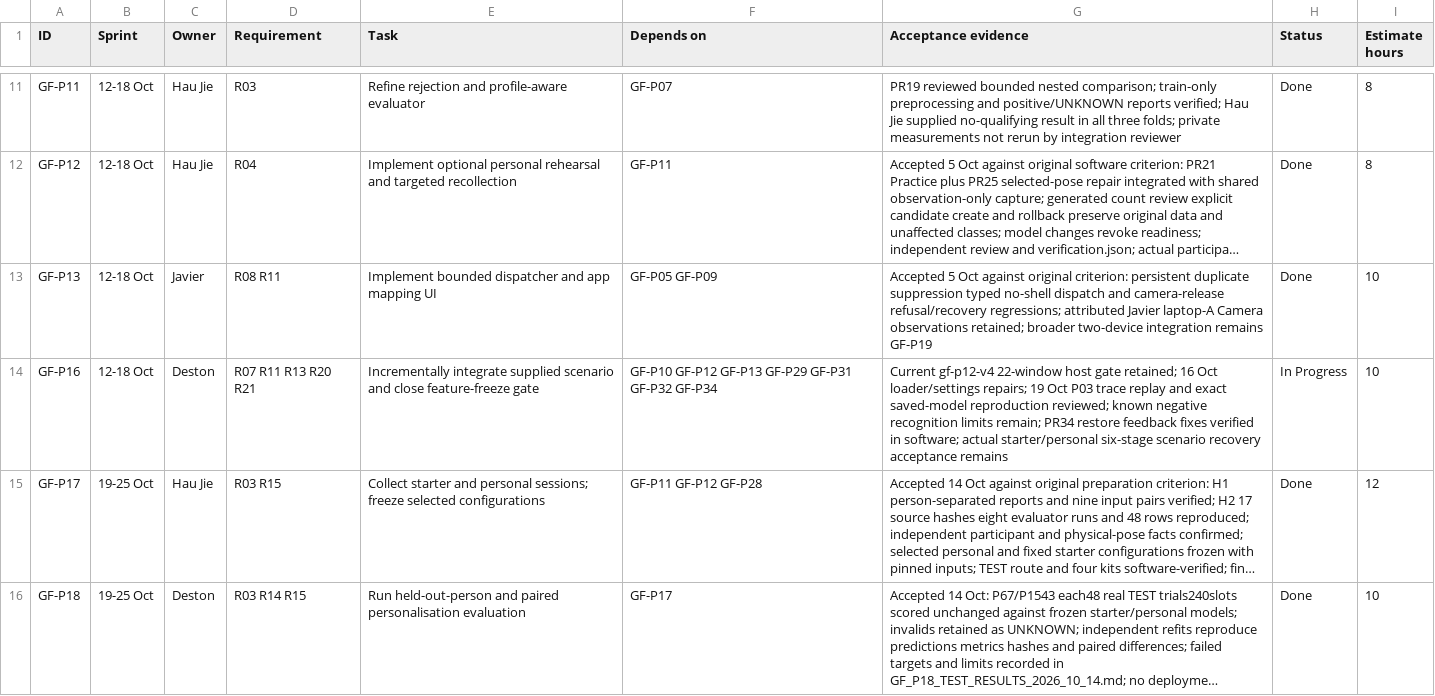
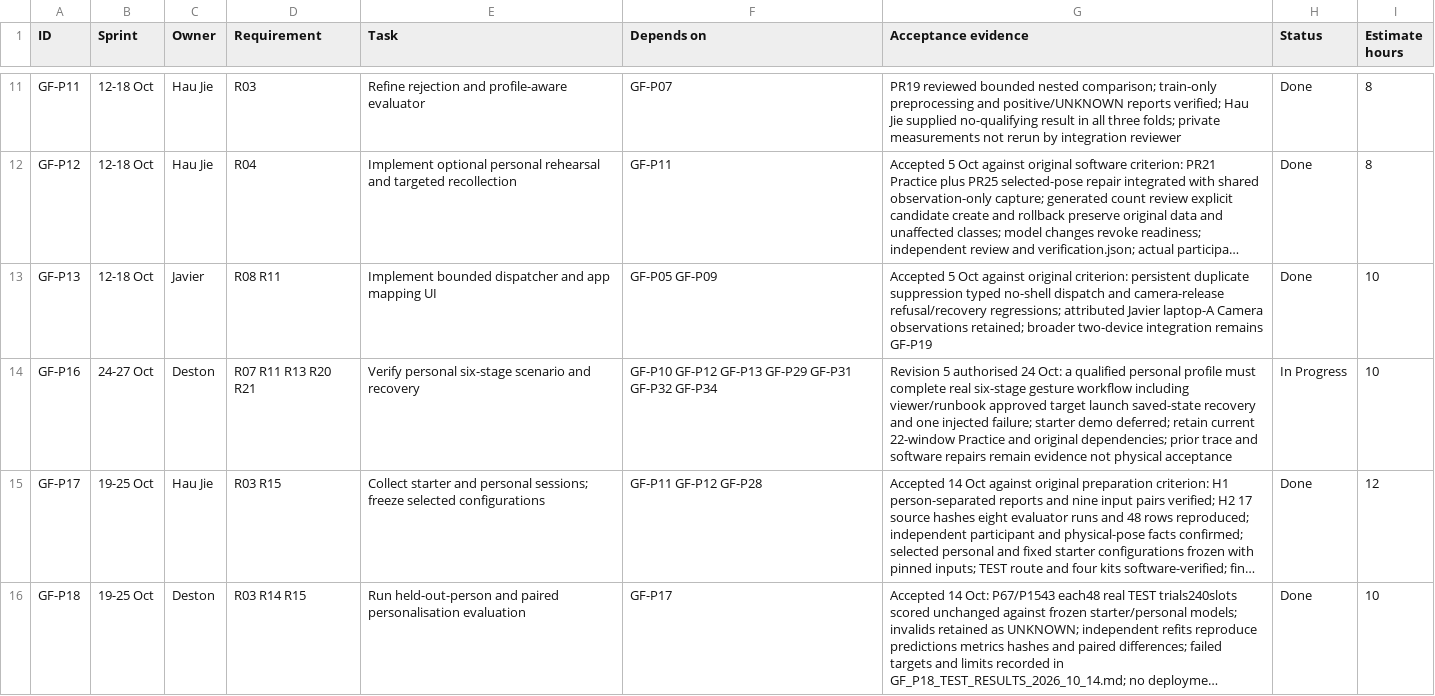
Before and after one commit to Chi944/GestureForge, a CSV file: docs/project/TEAM_BACKLOG.csv, drawn as a sheet; only a part is shown, gaps mark what is left out; long unchanged cells end in …; the diff covers the shown part only; the diff names each change by its address in the sheet, - before the commit and + after, or states it on an @@ line.

Commit message:
Focus Windows release on personal gesture workflows

```diff
--- a/docs/project/TEAM_BACKLOG.csv
+++ b/docs/project/TEAM_BACKLOG.csv
-B14 (Sprint): 12-18 Oct
+B14 (Sprint): 24-27 Oct
-E14 (Task): Incrementally integrate supplied scenario and close feature-freeze gate
+E14 (Task): Verify personal six-stage scenario and recovery
-G14 (Acceptance evidence): Current gf-p12-v4 22-window host gate retained; 16 Oct loader/settings repairs; 19 Oct P03 trace replay and exact saved-model reproduction reviewed; known negative recognition limits remain; PR34 restore feedback fixes verified in software; actual starter/personal six-stage scenario recovery acceptance remains
+G14 (Acceptance evidence): Revision 5 authorised 24 Oct: a qualified personal profile must complete real six-stage gesture workflow including viewer/runbook approved target launch saved-state recovery and one injected failure; starter demo deferred; retain current 22-window Practice and original dependencies; prior trace and software repairs remain evidence not physical acceptance
```
Also changed, not shown: 23 edited cells elsewhere in this file, 11 other files.
